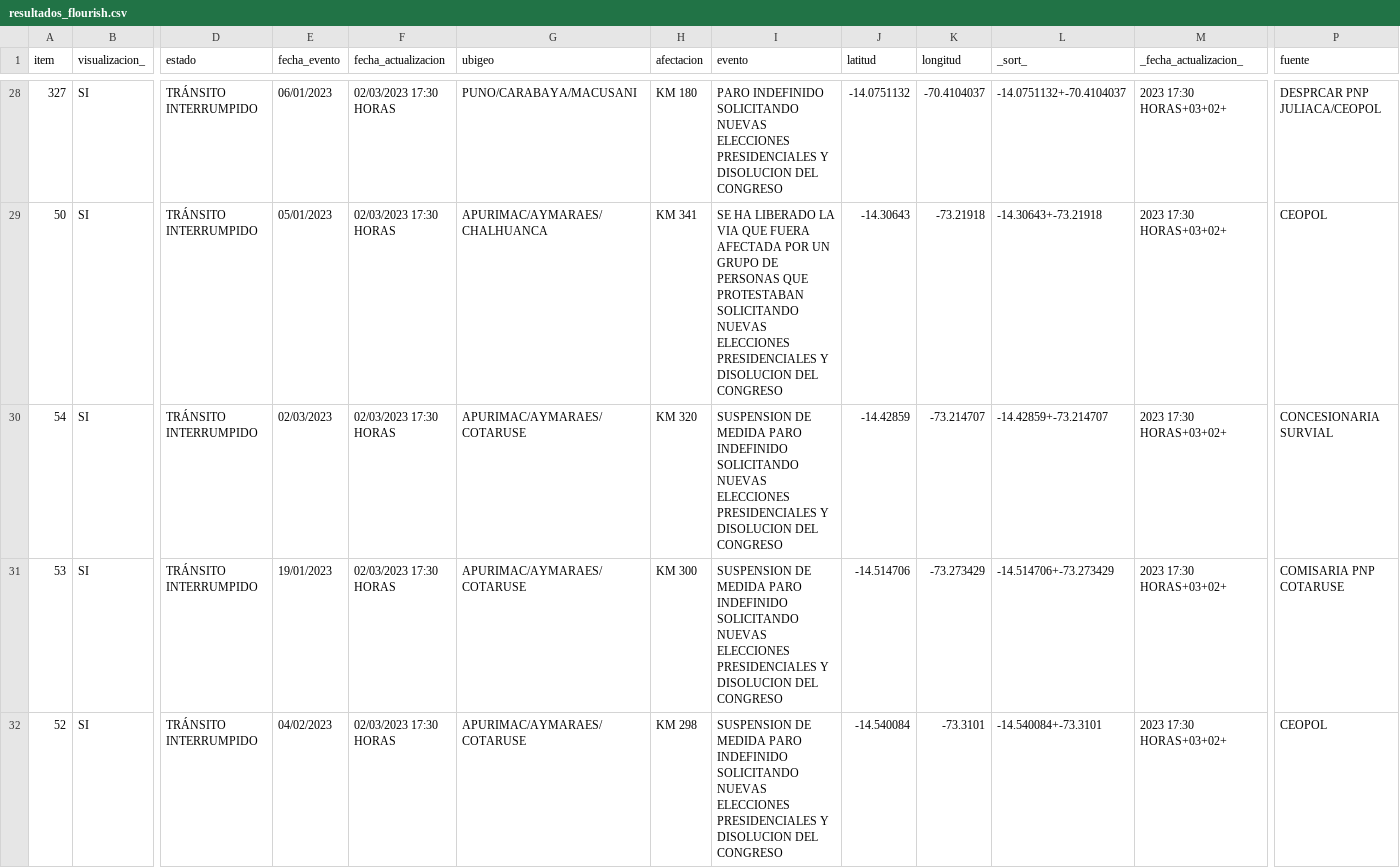
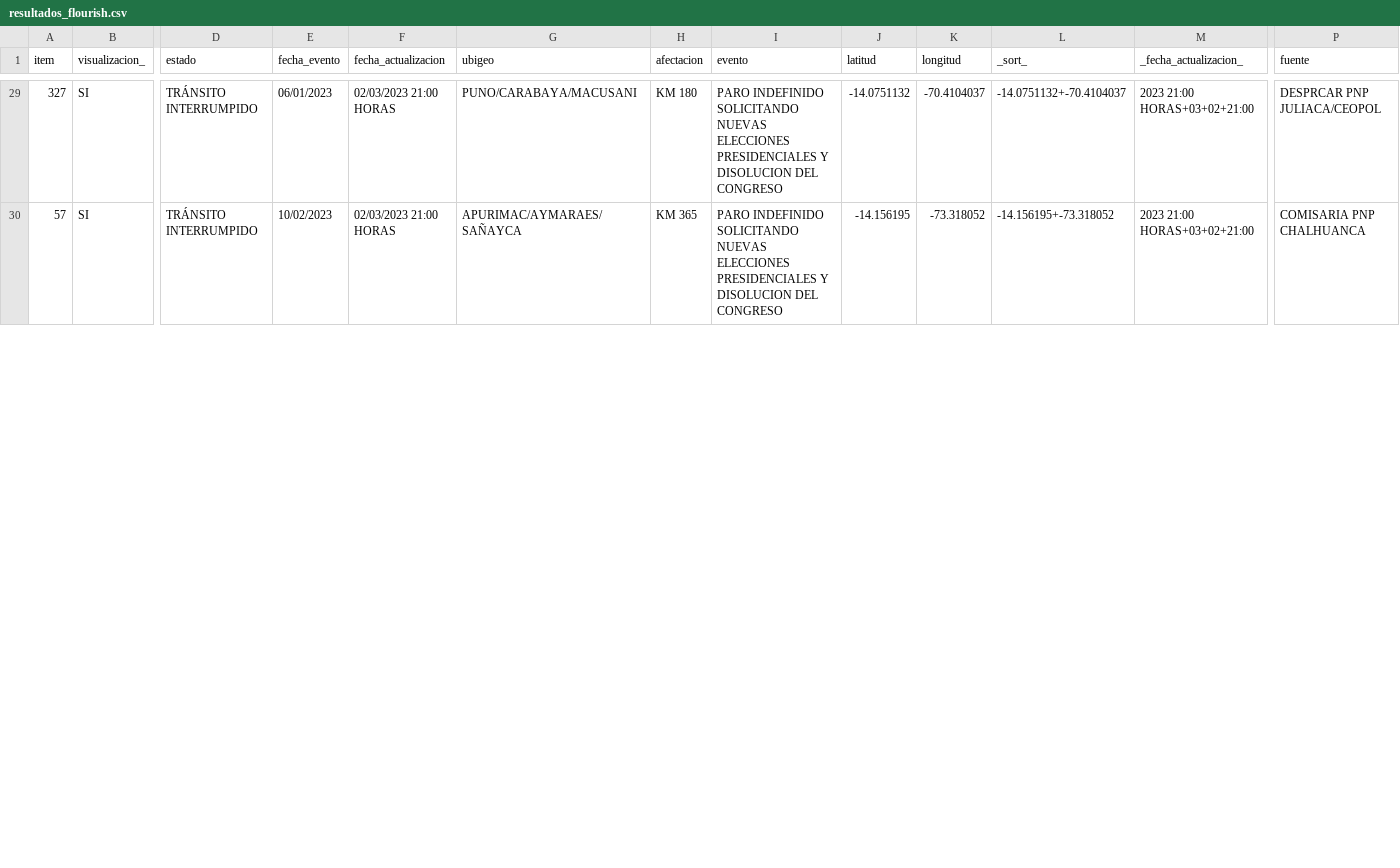
Before and after one commit to annaabsi/scraper-sutran, a CSV file: resultados_flourish.csv, drawn as a sheet; only a part is shown, gaps mark what is left out; removed rows and columns are numbered as before the commit, all else as after; rows hold the shown columns only; the diff covers the shown part only; the diff names each change by its address in the sheet, - before the commit and + after, or states it on an @@ line.

```diff
--- a/resultados_flourish.csv
+++ b/resultados_flourish.csv
-F29 (fecha_actualizacion): 02/03/2023 17:30 HORAS
+F29 (fecha_actualizacion): 02/03/2023 21:00 HORAS
-M29 (_fecha_actualizacion_): 2023 17:30 HORAS+03+02+
+M29 (_fecha_actualizacion_): 2023 21:00 HORAS+03+02+21:00
-row 29: 50 | SI | TRÁNSITO INTERRUMPIDO | 05/01/2023 | 02/03/2023 17:30 HORAS | APURIMAC/AYMARAES/CHALHUANCA | KM 341 | SE HA LIBERADO LA VIA QUE FUERA AFECTADA POR UN GRUPO DE PERSONAS QUE PROTESTABAN SOLICITANDO NUEVAS ELECCIONES PRESIDENCIALES Y DISOLUCION DEL CONGRESO | -14.30643 | -73.21918 | -14.30643+-73.21918 | 2023 17:30 HORAS+03+02+ | CEOPOL
-A30 (item): 54
+A30 (item): 57
-E30 (fecha_evento): 02/03/2023
+E30 (fecha_evento): 10/02/2023
-F30 (fecha_actualizacion): 02/03/2023 17:30 HORAS
+F30 (fecha_actualizacion): 02/03/2023 21:00 HORAS
-G30 (ubigeo): APURIMAC/AYMARAES/COTARUSE
+G30 (ubigeo): APURIMAC/AYMARAES/SAÑAYCA
-H30 (afectacion): KM 320
+H30 (afectacion): KM 365
-I30 (evento): SUSPENSION DE MEDIDA PARO INDEFINIDO…
+I30 (evento): PARO INDEFINIDO…
-J30 (latitud): -14.42859
+J30 (latitud): -14.156195
-K30 (longitud): -73.214707
+K30 (longitud): -73.318052
-L30 (_sort_): -14.42859+-73.214707
+L30 (_sort_): -14.156195+-73.318052
-M30 (_fecha_actualizacion_): 2023 17:30 HORAS+03+02+
+M30 (_fecha_actualizacion_): 2023 21:00 HORAS+03+02+21:00
-P30 (fuente): CONCESIONARIA SURVIAL
+P30 (fuente): COMISARIA PNP CHALHUANCA
-row 31: 53 | SI | TRÁNSITO INTERRUMPIDO | 19/01/2023 | 02/03/2023 17:30 HORAS | APURIMAC/AYMARAES/COTARUSE | KM 300 | SUSPENSION DE MEDIDA PARO INDEFINIDO SOLICITANDO NUEVAS ELECCIONES PRESIDENCIALES Y DISOLUCION DEL CONGRESO | -14.514706 | -73.273429 | -14.514706+-73.273429 | 2023 17:30 HORAS+03+02+ | COMISARIA PNP COTARUSE
-row 32: 52 | SI | TRÁNSITO INTERRUMPIDO | 04/02/2023 | 02/03/2023 17:30 HORAS | APURIMAC/AYMARAES/COTARUSE | KM 298 | SUSPENSION DE MEDIDA PARO INDEFINIDO SOLICITANDO NUEVAS ELECCIONES PRESIDENCIALES Y DISOLUCION DEL CONGRESO | -14.540084 | -73.3101 | -14.540084+-73.3101 | 2023 17:30 HORAS+03+02+ | CEOPOL
```
Also changed, not shown: 1 added row and 80 edited cells elsewhere in this file, 2 other files.
